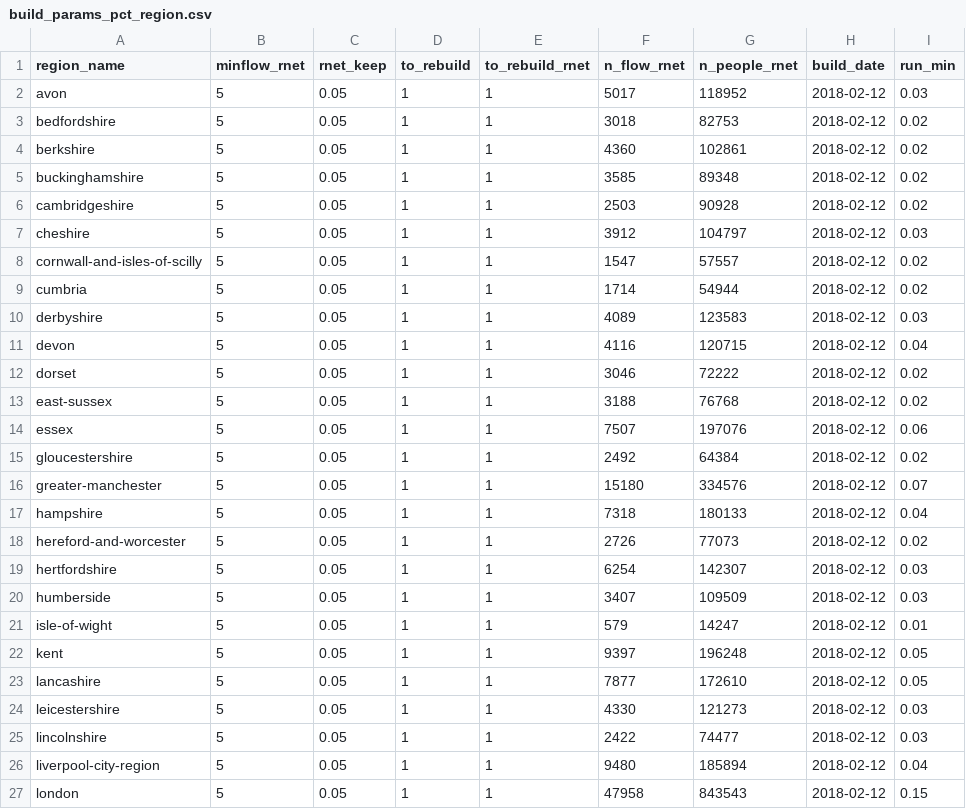
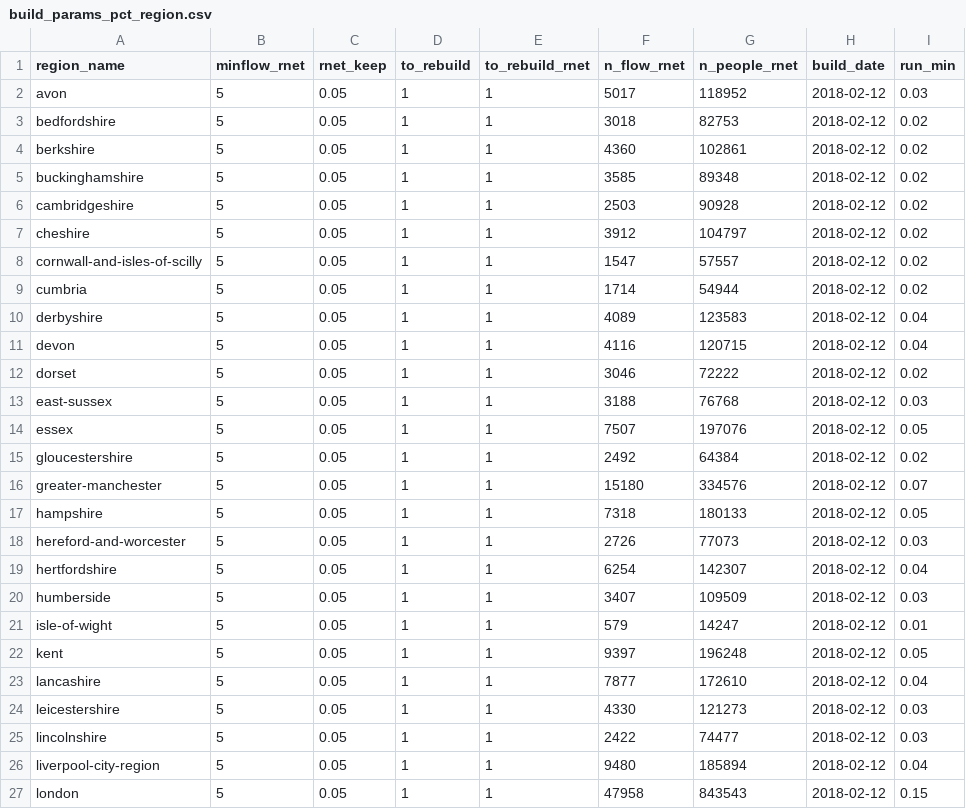
Before and after one commit to npct/pct-scripts, a CSV file: school/lsoa/build_params_pct_region.csv, drawn as a sheet; only a part is shown; the diff covers the shown part only.

Commit message:
rerun scenario

```diff
--- a/school/lsoa/build_params_pct_region.csv
+++ b/school/lsoa/build_params_pct_region.csv
@@ -6,15 +6,15 @@ buckinghamshire,5,0.05,1,1,3585,89348,2018-02-12,0.02
 cambridgeshire,5,0.05,1,1,2503,90928,2018-02-12,0.02
-cheshire,5,0.05,1,1,3912,104797,2018-02-12,0.03
+cheshire,5,0.05,1,1,3912,104797,2018-02-12,0.02
 cornwall-and-isles-of-scilly,5,0.05,1,1,1547,57557,2018-02-12,0.02
 cumbria,5,0.05,1,1,1714,54944,2018-02-12,0.02
-derbyshire,5,0.05,1,1,4089,123583,2018-02-12,0.03
+derbyshire,5,0.05,1,1,4089,123583,2018-02-12,0.04
 devon,5,0.05,1,1,4116,120715,2018-02-12,0.04
 dorset,5,0.05,1,1,3046,72222,2018-02-12,0.02
-east-sussex,5,0.05,1,1,3188,76768,2018-02-12,0.02
-essex,5,0.05,1,1,7507,197076,2018-02-12,0.06
+east-sussex,5,0.05,1,1,3188,76768,2018-02-12,0.03
+essex,5,0.05,1,1,7507,197076,2018-02-12,0.05
 gloucestershire,5,0.05,1,1,2492,64384,2018-02-12,0.02
 greater-manchester,5,0.05,1,1,15180,334576,2018-02-12,0.07
-hampshire,5,0.05,1,1,7318,180133,2018-02-12,0.04
-hereford-and-worcester,5,0.05,1,1,2726,77073,2018-02-12,0.02
-hertfordshire,5,0.05,1,1,6254,142307,2018-02-12,0.03
+hampshire,5,0.05,1,1,7318,180133,2018-02-12,0.05
+hereford-and-worcester,5,0.05,1,1,2726,77073,2018-02-12,0.03
+hertfordshire,5,0.05,1,1,6254,142307,2018-02-12,0.04
 humberside,5,0.05,1,1,3407,109509,2018-02-12,0.03
@@ -22,3 +22,3 @@ isle-of-wight,5,0.05,1,1,579,14247,2018-02-12,0.01
 kent,5,0.05,1,1,9397,196248,2018-02-12,0.05
-lancashire,5,0.05,1,1,7877,172610,2018-02-12,0.05
+lancashire,5,0.05,1,1,7877,172610,2018-02-12,0.04
 leicestershire,5,0.05,1,1,4330,121273,2018-02-12,0.03
```
Also changed, not shown: 6 edited cells elsewhere in this file.
